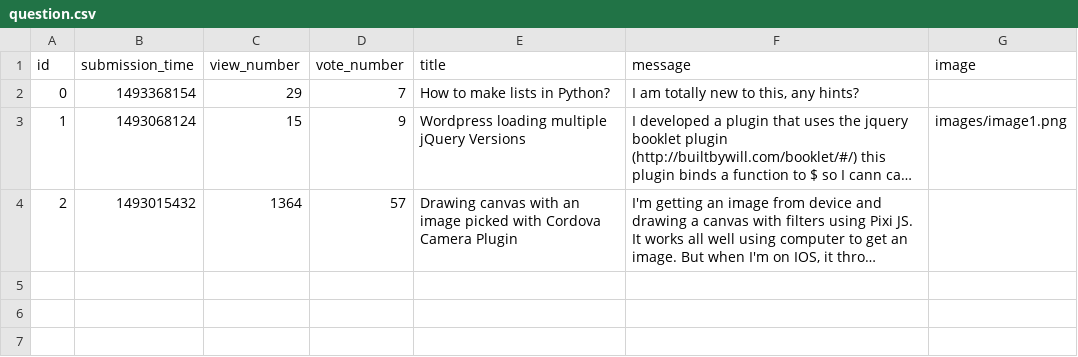
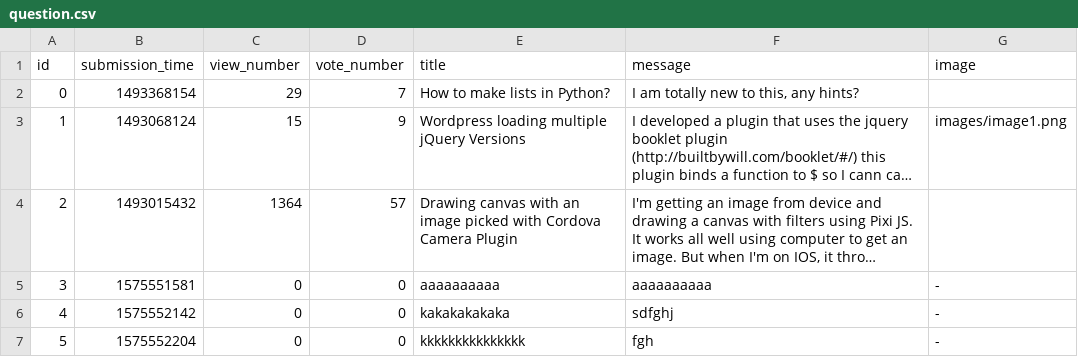
Before and after one commit to AlexTailor/ask-mate-python, a CSV file: sample_data/question.csv, drawn as a sheet; long unchanged cells end in …; the diff names each change by its address in the sheet, - before the commit and + after, or states it on an @@ line.

```diff
--- a/sample_data/question.csv
+++ b/sample_data/question.csv
+row 5: 3 | 1575551581 | 0 | 0 | aaaaaaaaaa | aaaaaaaaaa | -
+row 6: 4 | 1575552142 | 0 | 0 | kakakakakaka | sdfghj | -
+row 7: 5 | 1575552204 | 0 | 0 | kkkkkkkkkkkkkkk | fgh | -
```
Also changed, not shown: 6 other files.
